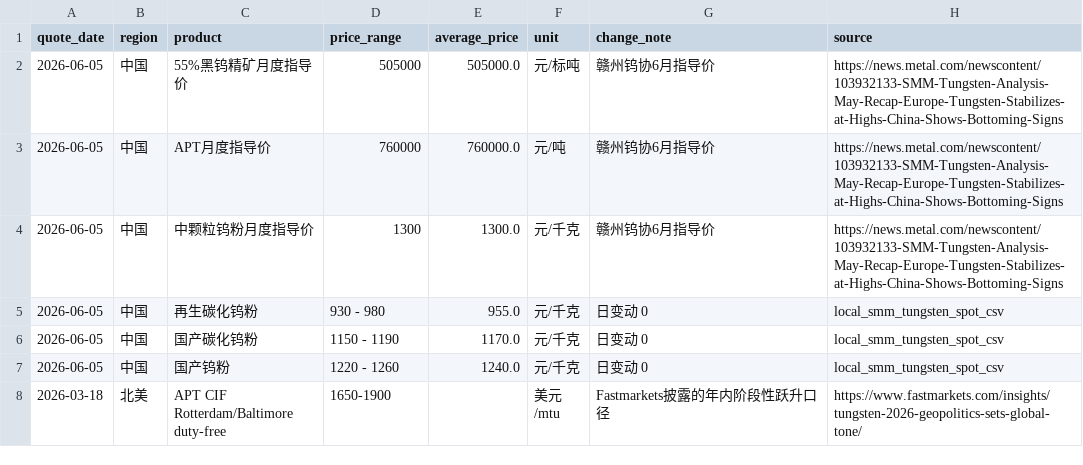
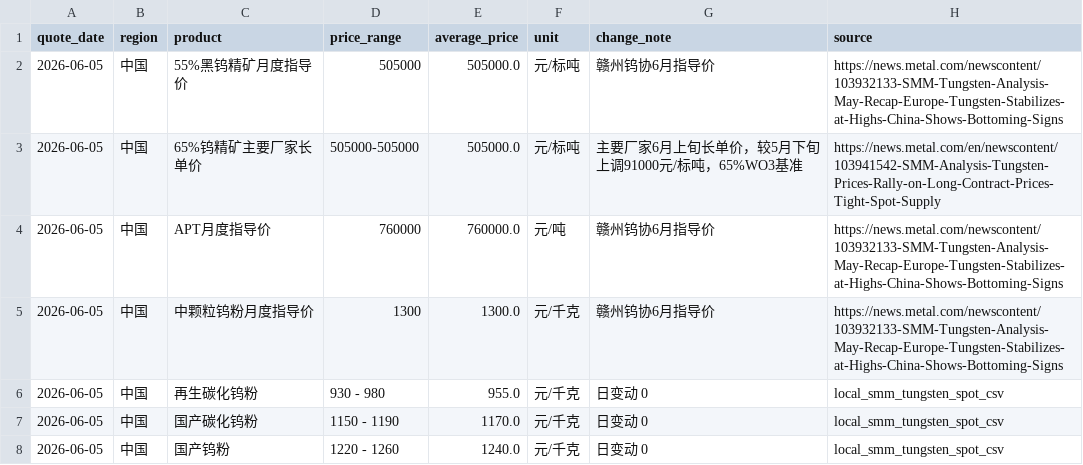
Before and after one commit to unclejeremy728/jeremy, a CSV file: tungsten/tungsten_regional_price_snapshot.csv, drawn as a sheet; only a part is shown; the shorter side is filled out with more unchanged rows.

```diff
--- a/tungsten/tungsten_regional_price_snapshot.csv
+++ b/tungsten/tungsten_regional_price_snapshot.csv
@@ -2,2 +2,3 @@ quote_date,region,product,price_range,average_price,unit,change_note,source
 2026-06-05,中国,55%黑钨精矿月度指导价,505000,505000.0,元/标吨,赣州钨协6月指导价,https://news.metal.com/newscontent/103932133-SMM-Tungsten-Analysis-May-Recap-Europe-Tungsten-Stabilizes-at-Highs-China-Shows-Bottoming-Signs
+2026-06-05,中国,65%钨精矿主要厂家长单价,505000-505000,505000.0,元/标吨,主要厂家6月上旬长单价，较5月下旬上调91000元/标吨，65%WO3基准,https://news.metal.com/en/newscontent/103941542-SMM-Analysis-Tungsten-Prices-Rally-on-Long-Contract-Prices-Tight-Spot-Supply
 2026-06-05,中国,APT月度指导价,760000,760000.0,元/吨,赣州钨协6月指导价,https://news.metal.com/newscontent/103932133-SMM-Tungsten-Analysis-May-Recap-Europe-Tungsten-Stabilizes-at-Highs-China-Shows-Bottoming-Signs
```
Also changed, not shown: 2 other files.
